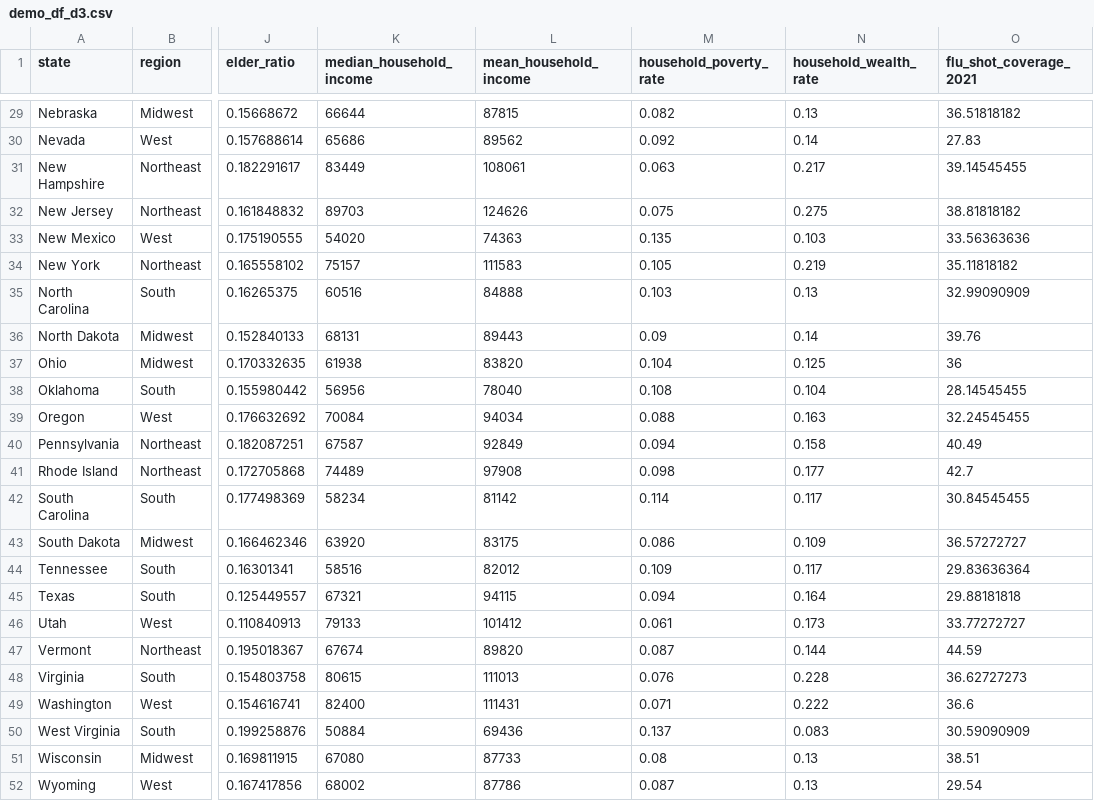
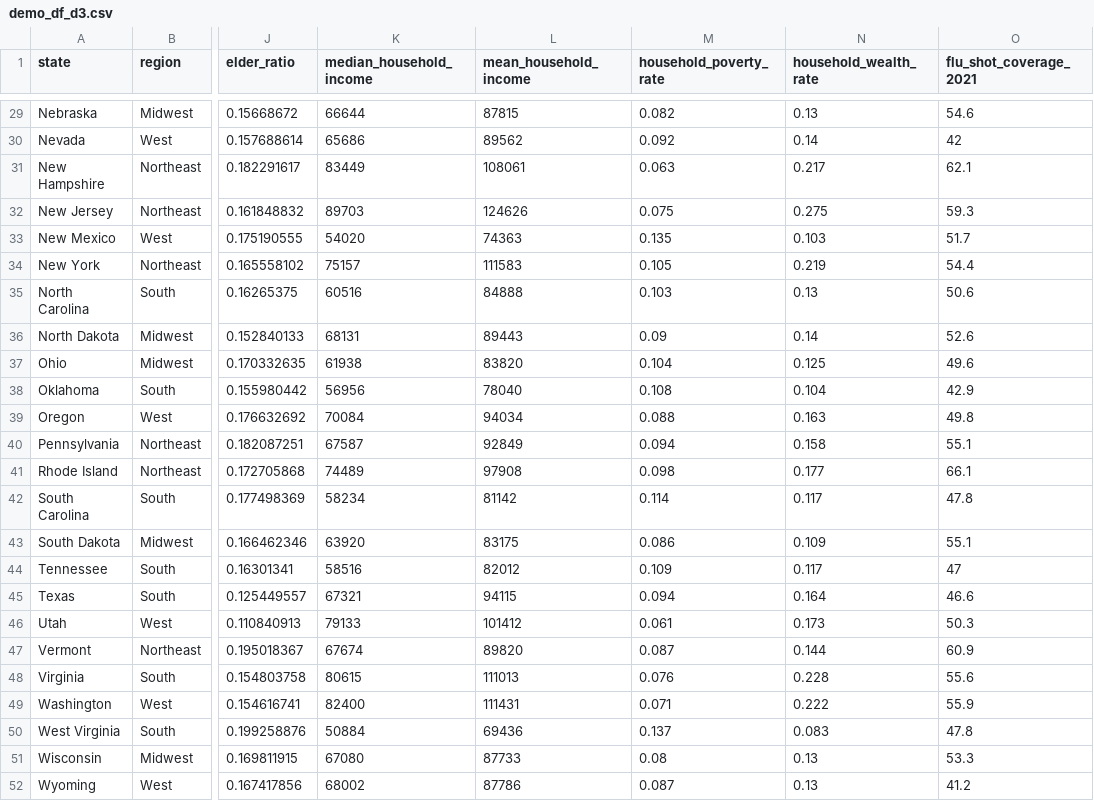
Before and after one commit to longyuangao/VaccinationCoverageDemographics, a CSV file: data/clean/demo_df_d3.csv, drawn as a sheet; only a part is shown, gaps mark what is left out; the diff covers the shown part only; the diff names each change by its address in the sheet, - before the commit and + after, or states it on an @@ line.

```diff
--- a/data/clean/demo_df_d3.csv
+++ b/data/clean/demo_df_d3.csv
-O29 (flu_shot_coverage_2021): 36.51818182
+O29 (flu_shot_coverage_2021): 54.6
-O30 (flu_shot_coverage_2021): 27.83
+O30 (flu_shot_coverage_2021): 42
-O31 (flu_shot_coverage_2021): 39.14545455
+O31 (flu_shot_coverage_2021): 62.1
-O32 (flu_shot_coverage_2021): 38.81818182
+O32 (flu_shot_coverage_2021): 59.3
-O33 (flu_shot_coverage_2021): 33.56363636
+O33 (flu_shot_coverage_2021): 51.7
-O34 (flu_shot_coverage_2021): 35.11818182
+O34 (flu_shot_coverage_2021): 54.4
-O35 (flu_shot_coverage_2021): 32.99090909
+O35 (flu_shot_coverage_2021): 50.6
-O36 (flu_shot_coverage_2021): 39.76
+O36 (flu_shot_coverage_2021): 52.6
-O37 (flu_shot_coverage_2021): 36
+O37 (flu_shot_coverage_2021): 49.6
-O38 (flu_shot_coverage_2021): 28.14545455
+O38 (flu_shot_coverage_2021): 42.9
-O39 (flu_shot_coverage_2021): 32.24545455
+O39 (flu_shot_coverage_2021): 49.8
-O40 (flu_shot_coverage_2021): 40.49
+O40 (flu_shot_coverage_2021): 55.1
-O41 (flu_shot_coverage_2021): 42.7
+O41 (flu_shot_coverage_2021): 66.1
-O42 (flu_shot_coverage_2021): 30.84545455
+O42 (flu_shot_coverage_2021): 47.8
-O43 (flu_shot_coverage_2021): 36.57272727
+O43 (flu_shot_coverage_2021): 55.1
-O44 (flu_shot_coverage_2021): 29.83636364
+O44 (flu_shot_coverage_2021): 47
-O45 (flu_shot_coverage_2021): 29.88181818
+O45 (flu_shot_coverage_2021): 46.6
-O46 (flu_shot_coverage_2021): 33.77272727
+O46 (flu_shot_coverage_2021): 50.3
-O47 (flu_shot_coverage_2021): 44.59
+O47 (flu_shot_coverage_2021): 60.9
-O48 (flu_shot_coverage_2021): 36.62727273
+O48 (flu_shot_coverage_2021): 55.6
-O49 (flu_shot_coverage_2021): 36.6
+O49 (flu_shot_coverage_2021): 55.9
-O50 (flu_shot_coverage_2021): 30.59090909
+O50 (flu_shot_coverage_2021): 47.8
-O51 (flu_shot_coverage_2021): 38.51
+O51 (flu_shot_coverage_2021): 53.3
-O52 (flu_shot_coverage_2021): 29.54
+O52 (flu_shot_coverage_2021): 41.2
```
Also changed, not shown: 27 edited cells elsewhere in this file.
